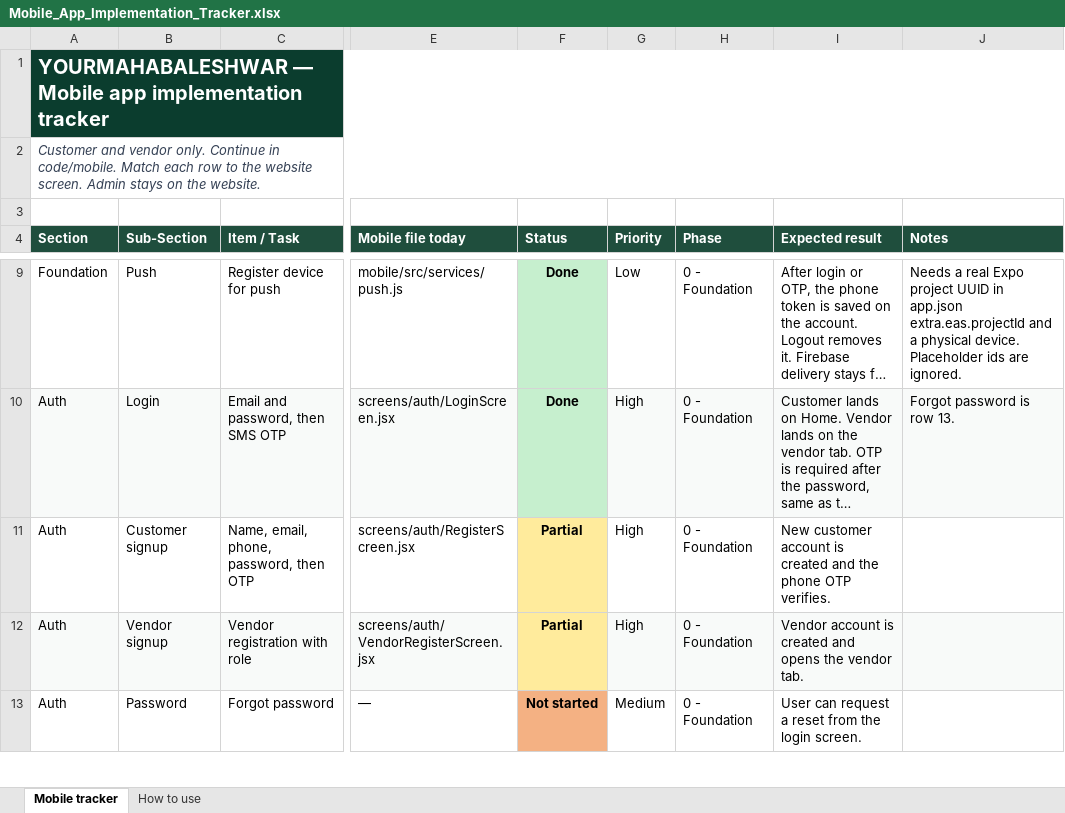
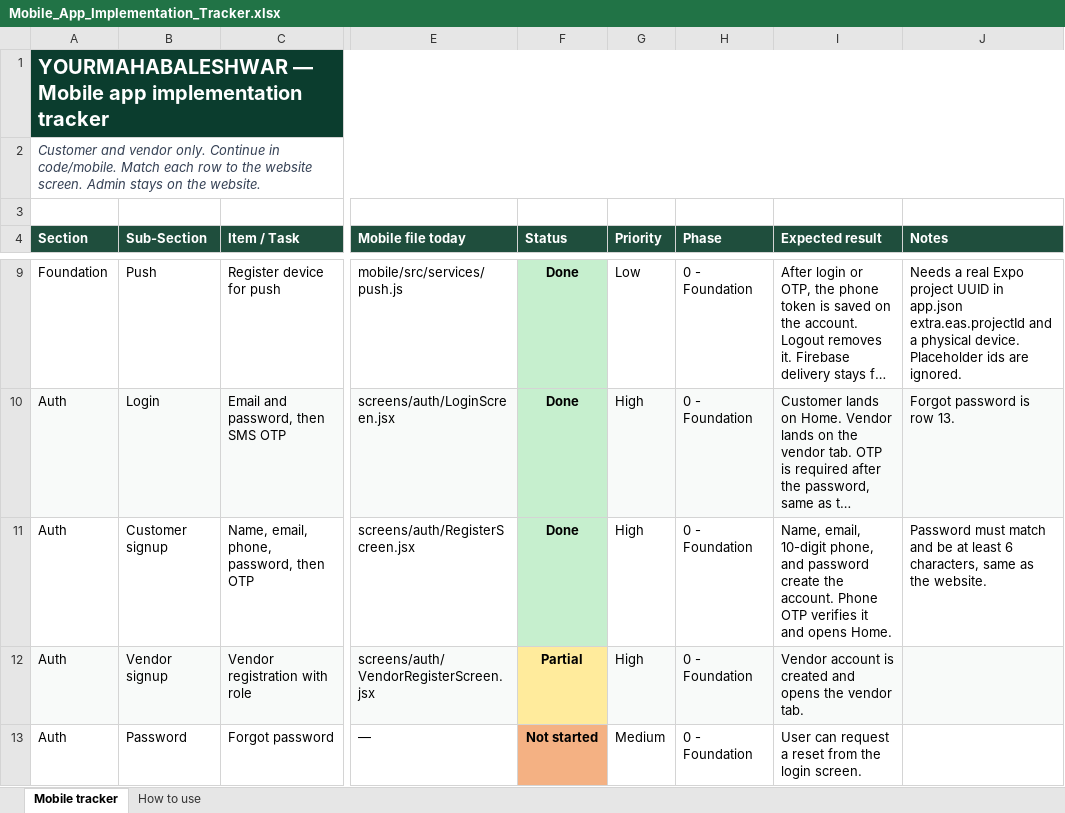
Before and after one commit to 30904/yourmahabaleshwar, an Excel workbook: docs/Mobile_App_Implementation_Tracker.xlsx, sheet Mobile tracker, drawn as a sheet; only a part is shown, gaps mark what is left out; long unchanged cells end in …; values as stored, in another font and other column widths than the file's, no borders; the diff names each change by its address in the sheet, - before the commit and + after, or states it on an @@ line.

Commit message:
Verify new customer accounts with a phone OTP and open Home after signup.

```diff
--- a/docs/Mobile_App_Implementation_Tracker.xlsx (sheet Mobile tracker)
+++ b/docs/Mobile_App_Implementation_Tracker.xlsx (sheet Mobile tracker)
-F11 (Status): Partial
+F11 (Status): Done
-F11 fill: #FFEB9C
+F11 fill: #C6EFCE
-I11 (Expected result): New customer account is created and the phone OTP verifies.
+I11 (Expected result): Name, email, 10-digit phone, and password create the account. Phone OTP verifies it and opens Home.
-J11 (Notes): (empty)
+J11 (Notes): Password must match and be at least 6 characters, same as the website.
```
Also changed, not shown: 5 other files.
